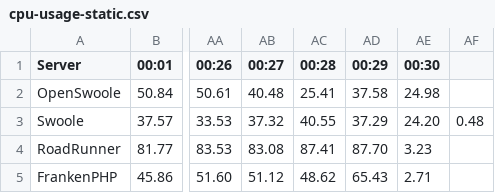
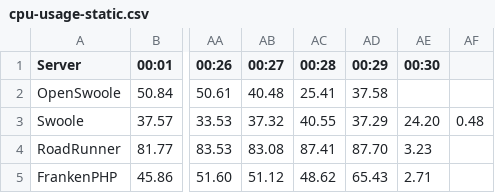
Before and after one commit to thecaliskan/laravel-benchmark, a CSV file: storage/table/cpu-usage-static.csv, drawn as a sheet; only a part is shown, gaps mark what is left out; the diff names each change by its address in the sheet, - before the commit and + after, or states it on an @@ line.

```diff
--- a/storage/table/cpu-usage-static.csv
+++ b/storage/table/cpu-usage-static.csv
-AE2 (00:30): 24.98
+AE2 (00:30): (empty)
```
Also changed, not shown: storage/table/cpu-usage-health-check.csv, storage/table/memory-usage-health-check.csv, 1 other file.
